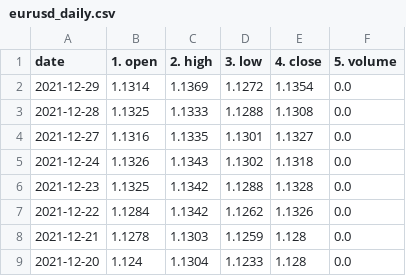
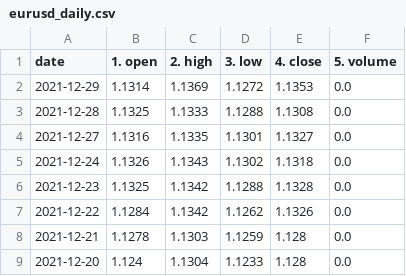
Before and after one commit to chanmoto/github.io, a CSV file: data/eurusd_daily.csv, drawn as a sheet; only a part is shown.

```diff
--- a/data/eurusd_daily.csv
+++ b/data/eurusd_daily.csv
@@ -1,3 +1,3 @@
 date,1. open,2. high,3. low,4. close,5. volume
-2021-12-29,1.1314,1.1369,1.1272,1.1354,0.0
+2021-12-29,1.1314,1.1369,1.1272,1.1353,0.0
 2021-12-28,1.1325,1.1333,1.1288,1.1308,0.0
```
Also changed, not shown: 2 other files.
